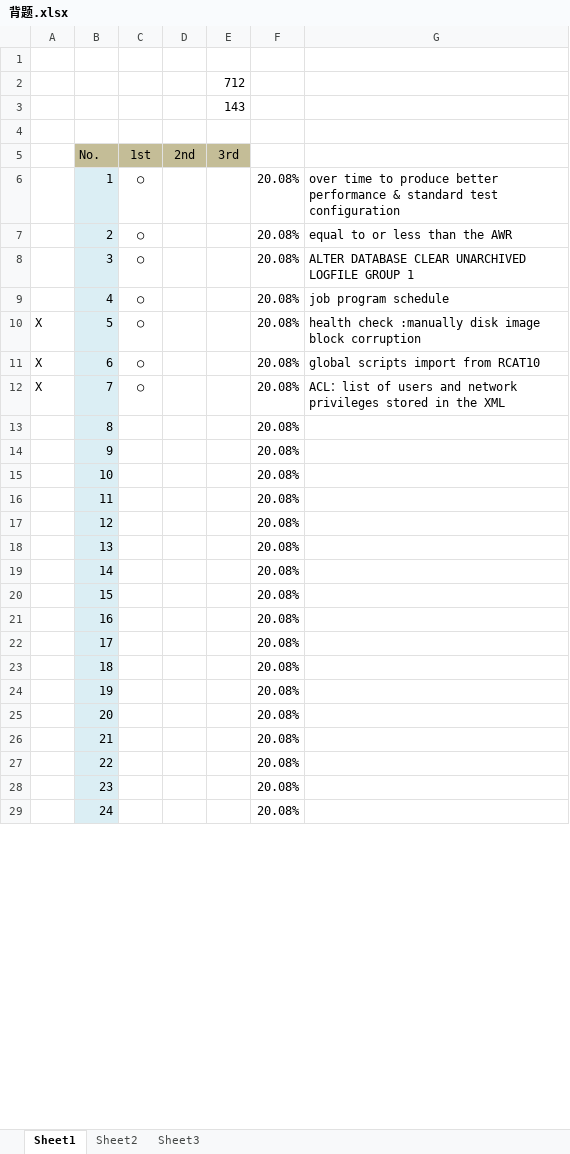
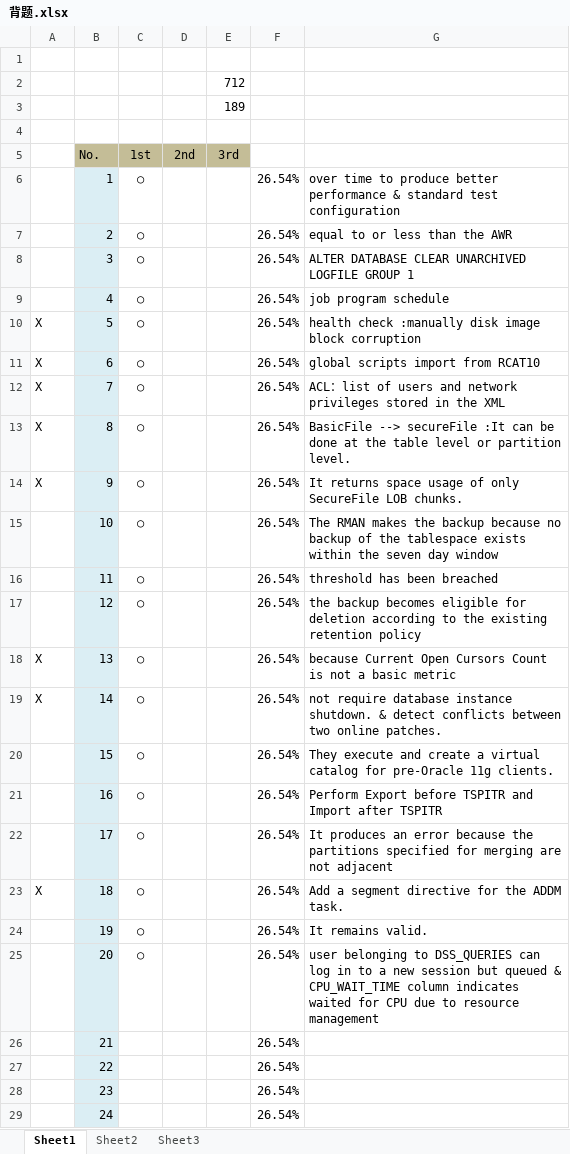
Before and after one commit to namecrz/9900Algorithm, an Excel workbook: 背题.xlsx, sheet Sheet1, drawn as a sheet; only a part is shown; values as stored, in another font and other column widths than the file's, no borders; the diff covers the shown part only; the diff names each change by its address in the sheet, - before the commit and + after, or states it on an @@ line.

Commit message:
OCP

```diff
--- a/背题.xlsx (sheet Sheet1)
+++ b/背题.xlsx (sheet Sheet1)
-E3 (3rd): 143
+E3 (3rd): 189
-F6:F29: 20.08%
+F6:F29: 26.54%
-A13:A14: (empty)
+A13:A14: X
-C13:C25 (1st): (empty)
+C13:C25 (1st): ○
-G13: (empty)
+G13: BasicFile --> secureFile :It can be done at the table level or partition level.
-G14: (empty)
+G14: It returns space usage of only SecureFile LOB chunks.
-G15: (empty)
+G15: The RMAN makes the backup because no backup of the tablespace exists within the seven day window
-G16: (empty)
+G16: threshold has been breached
-G17: (empty)
+G17: the backup becomes eligible for deletion according to the existing retention policy
-A18:A19: (empty)
+A18:A19: X
-G18: (empty)
+G18: because Current Open Cursors Count is not a basic metric
-G19: (empty)
+G19: not require database instance shutdown. & detect conflicts between two online patches.
-G20: (empty)
+G20: They execute and create a virtual catalog for pre-Oracle 11g clients.
-G21: (empty)
+G21: Perform Export before TSPITR and Import after TSPITR
-G22: (empty)
+G22: It produces an error because the partitions specified for merging are not adjacent
-A23: (empty)
+A23: X
-G23: (empty)
+G23: Add a segment directive for the ADDM task.
-G24: (empty)
+G24: It remains valid.
-G25: (empty)
+G25: user belonging to DSS_QUERIES can log in to a new session but queued & CPU_WAIT_TIME column indicates waited for CPU due to resource management
```
Also changed, not shown: 765 edited cells elsewhere in this sheet.
